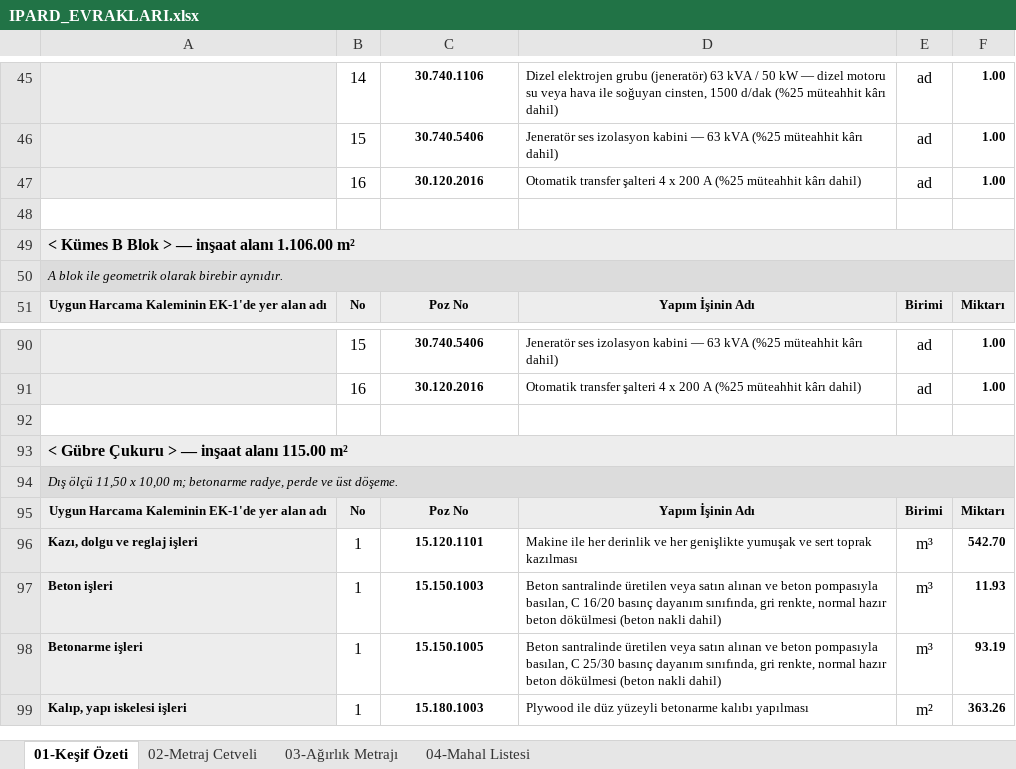
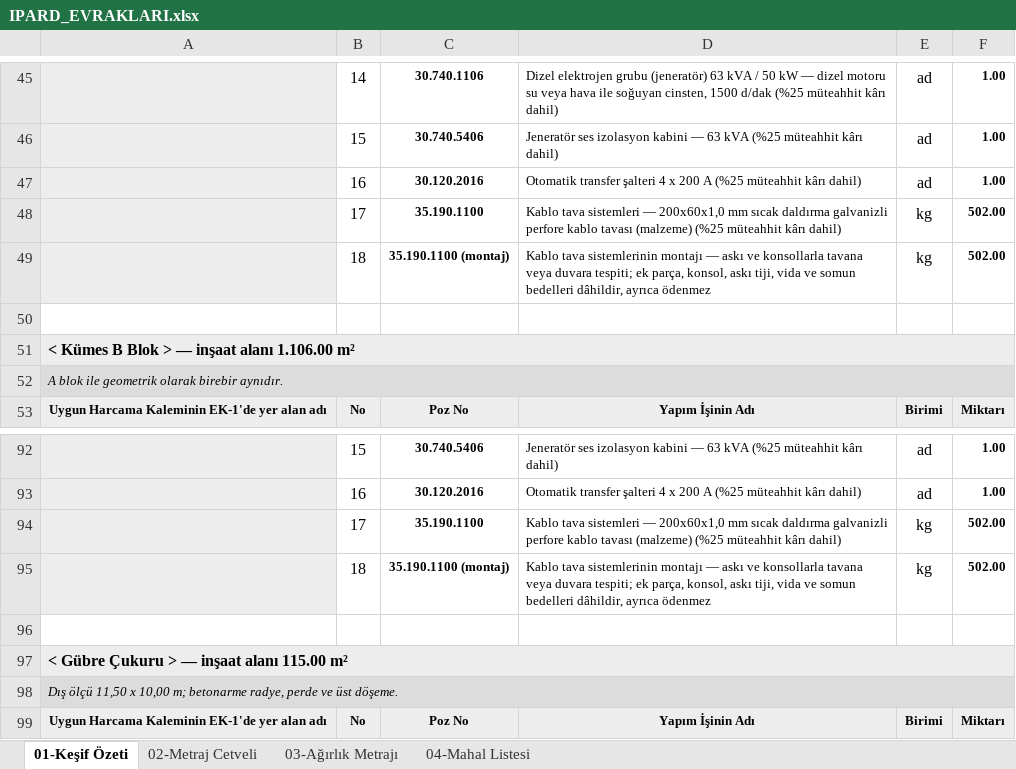
Before and after one commit to mahmuttari/Yonetmelik-araclari, an Excel workbook: belgeler/IPARD_EVRAKLARI.xlsx, sheet 01-Keşif Özeti, drawn as a sheet; only a part is shown, gaps mark what is left out; the shorter side is filled out with more unchanged rows; values as stored, in another font and other column widths than the file's, no borders; the diff names each change by its address in the sheet, - before the commit and + after, or states it on an @@ line.

```diff
--- a/belgeler/IPARD_EVRAKLARI.xlsx (sheet 01-Keşif Özeti)
+++ b/belgeler/IPARD_EVRAKLARI.xlsx (sheet 01-Keşif Özeti)
+row 48:  | 17 | 35.190.1100 | Kablo tava sistemleri — 200x60x1,0 mm sıcak daldırma galvanizli perfore kablo tavası (malzeme) (%25 müteahhit kârı dahil) | kg | 502.00
+row 49:  | 18 | 35.190.1100 (montaj) | Kablo tava sistemlerinin montajı — askı ve konsollarla tavana veya duvara tespiti; ek parça, konsol, askı tiji, vida ve somun bedelleri dâhildir, ayrıca ödenmez | kg | 502.00
+row 94:  | 17 | 35.190.1100 | Kablo tava sistemleri — 200x60x1,0 mm sıcak daldırma galvanizli perfore kablo tavası (malzeme) (%25 müteahhit kârı dahil) | kg | 502.00
+row 95:  | 18 | 35.190.1100 (montaj) | Kablo tava sistemlerinin montajı — askı ve konsollarla tavana veya duvara tespiti; ek parça, konsol, askı tiji, vida ve somun bedelleri dâhildir, ayrıca ödenmez | kg | 502.00
```
Also changed, not shown: sheet 02-Metraj Cetveli, belgeler/14_TEKLIFLER_MARFEN.xlsx, belgeler/15_KESIF_OZETLERI.xlsx, 46 other files.
